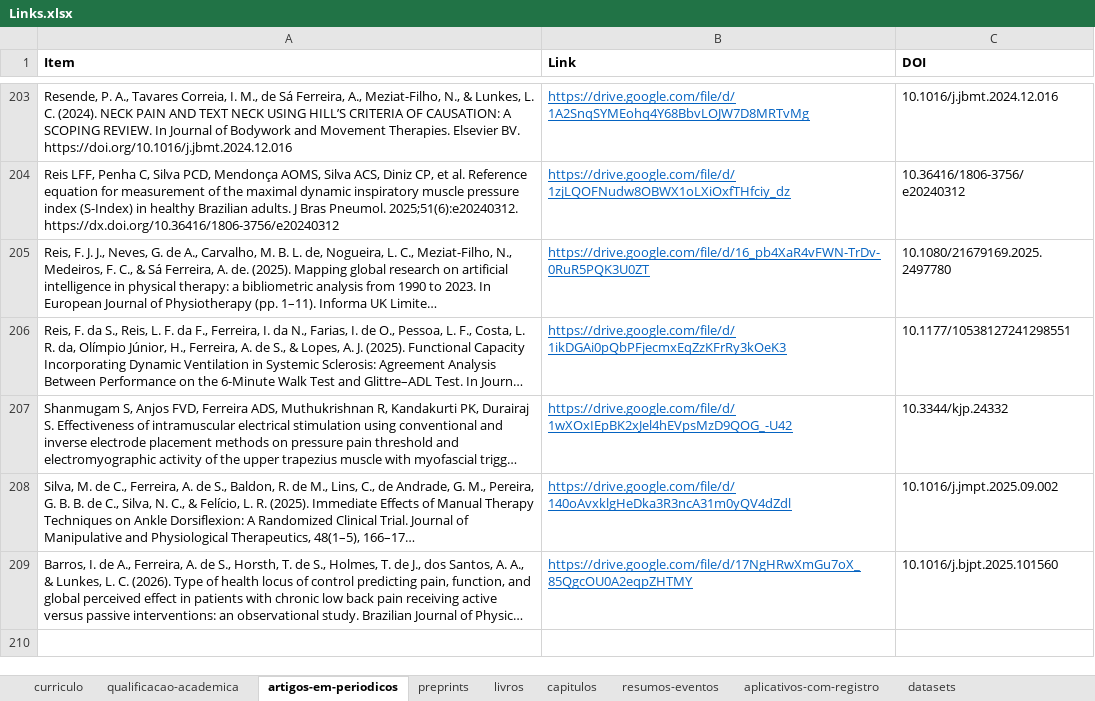
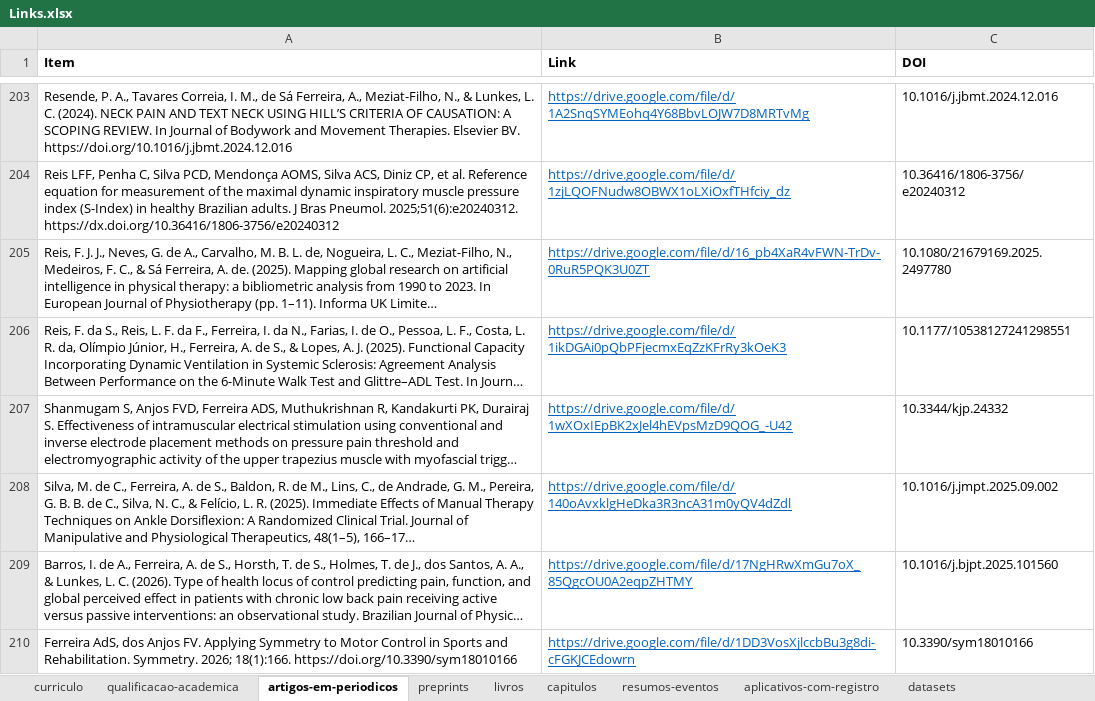
Before and after one commit to FerreiraAS/Ciencia-com-R-Consultoria, an Excel workbook: Links.xlsx, sheet artigos-em-periodicos, drawn as a sheet; only a part is shown, gaps mark what is left out; long unchanged cells end in …; values as stored, in another font and other column widths than the file's, no borders; conditional formats not drawn; the diff names each change by its address in the sheet, - before the commit and + after, or states it on an @@ line.

```diff
--- a/Links.xlsx (sheet artigos-em-periodicos)
+++ b/Links.xlsx (sheet artigos-em-periodicos)
+row 210: Ferreira AdS, dos Anjos FV. Applying Symmetry to Motor Control in Sports and Rehabilitation. Symmetry. 2026; 18(1):166. https://doi.org/10.3390/sym18010166 | https://drive.google.com/file/d/1DD3VosXjlccbBu3g8di-cFGKJCEdowrn | 10.3390/sym18010166
```
Also changed, not shown: docs/Links.xlsx, 46 other files.
